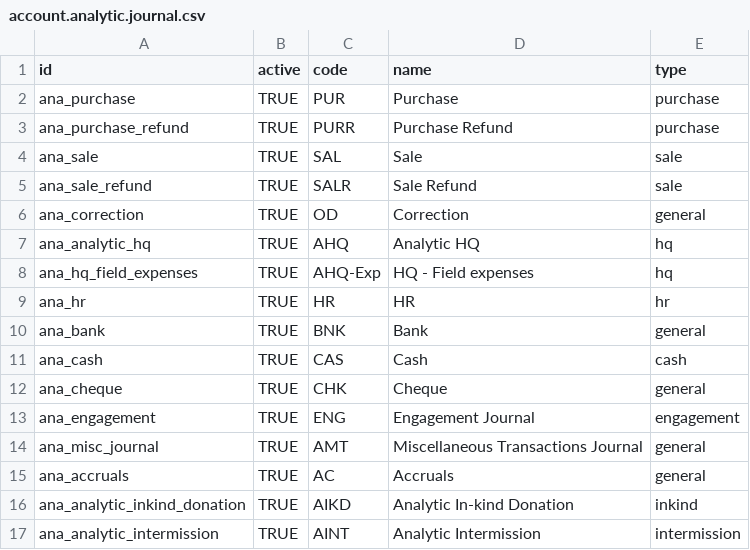
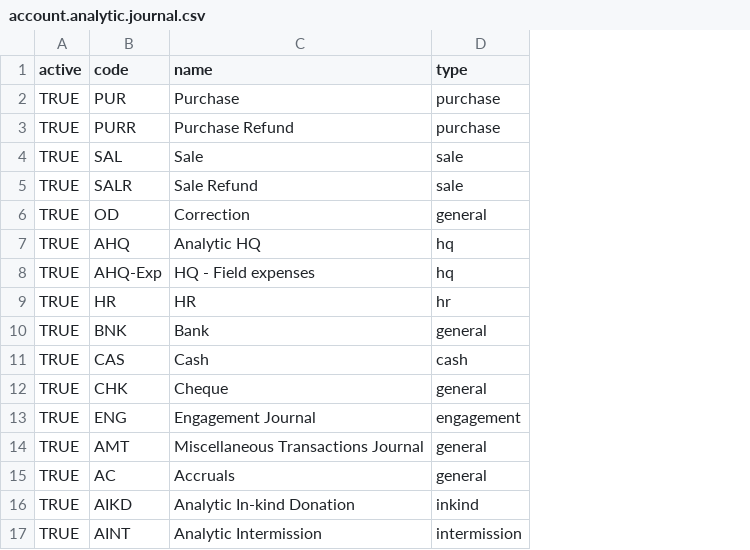
Before and after one commit to Unifield/unifield-server, a CSV file: msf_sync_data_post_synchro/data/account.analytic.journal.csv, drawn as a sheet; the diff names each change by its address in the sheet, - before the commit and + after, or states it on an @@ line.

```diff
--- a/msf_sync_data_post_synchro/data/account.analytic.journal.csv
+++ b/msf_sync_data_post_synchro/data/account.analytic.journal.csv
-column A (id), rows 2-17: ana_purchase | ana_purchase_refund | ana_sale | ana_sale_refund | ana_correction | ana_analytic_hq | ana_hq_field_expenses | ana_hr | ana_bank | ana_cash | ana_cheque | ana_engagement | ana_misc_journal | ana_accruals | ana_analytic_inkind_donation | ana_analytic_intermission
```
Also changed, not shown: msf_sync_data_post_synchro/data/account.journal.csv.
